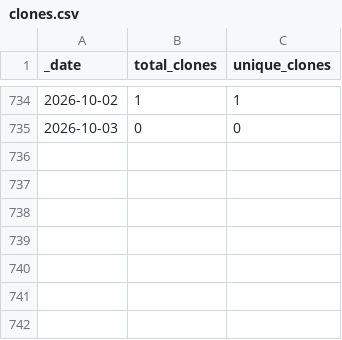
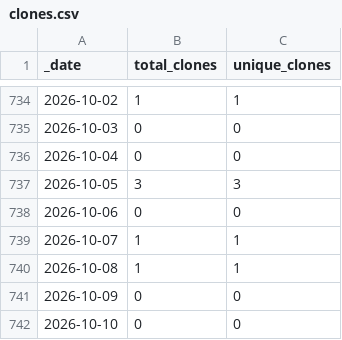
Before and after one commit to roberts-farm-of-ideas/6, a CSV file: traffic/clones.csv, drawn as a sheet; only a part is shown, gaps mark what is left out; the diff names each change by its address in the sheet, - before the commit and + after, or states it on an @@ line.

Commit message:
GitHub traffic

```diff
--- a/traffic/clones.csv
+++ b/traffic/clones.csv
+row 736: 2026-10-04 | 0 | 0
+row 737: 2026-10-05 | 3 | 3
+row 738: 2026-10-06 | 0 | 0
+row 739: 2026-10-07 | 1 | 1
+row 740: 2026-10-08 | 1 | 1
+row 741: 2026-10-09 | 0 | 0
+row 742: 2026-10-10 | 0 | 0
```
Also changed, not shown: traffic/views.csv, 1 other file.
